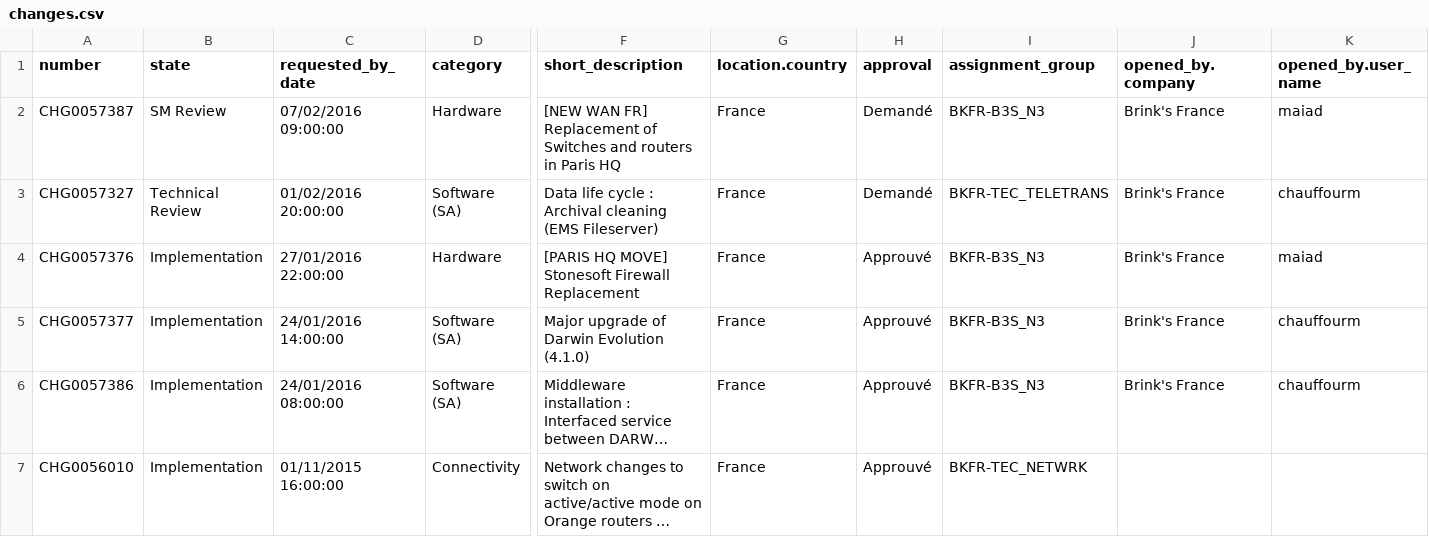
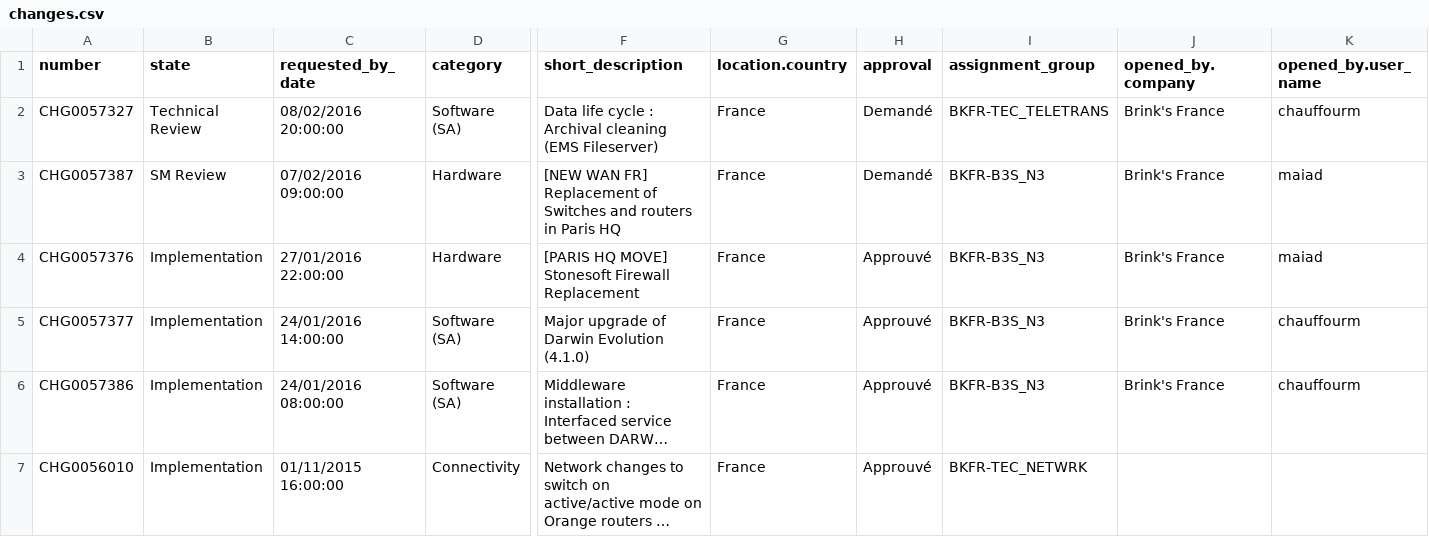
Before and after one commit to karmoid/wassup, a CSV file: public/changes.csv, drawn as a sheet; only a part is shown, gaps mark what is left out; long unchanged cells end in …; removed rows and columns are numbered as before the commit, all else as after; rows hold the shown columns only; the diff names each change by its address in the sheet, - before the commit and + after, or states it on an @@ line.

```diff
--- a/public/changes.csv
+++ b/public/changes.csv
+row 2: CHG0057327 | Technical Review | 08/02/2016 20:00:00 | Software (SA) | Data life cycle : Archival cleaning (EMS Fileserver) | France | Demandé | BKFR-TEC_TELETRANS | Brink's France | chauffourm
-row 3: CHG0057327 | Technical Review | 01/02/2016 20:00:00 | Software (SA) | Data life cycle : Archival cleaning (EMS Fileserver) | France | Demandé | BKFR-TEC_TELETRANS | Brink's France | chauffourm
```
Also changed, not shown: public/incidents.csv, 7 other files.
